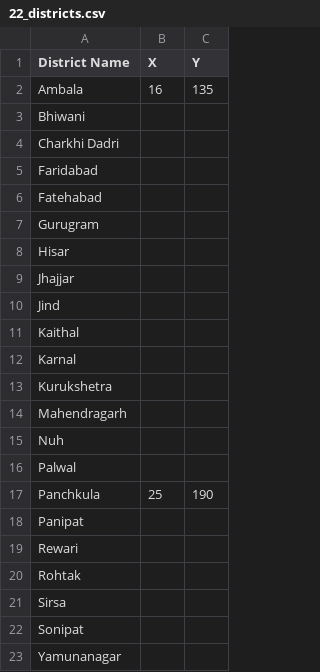
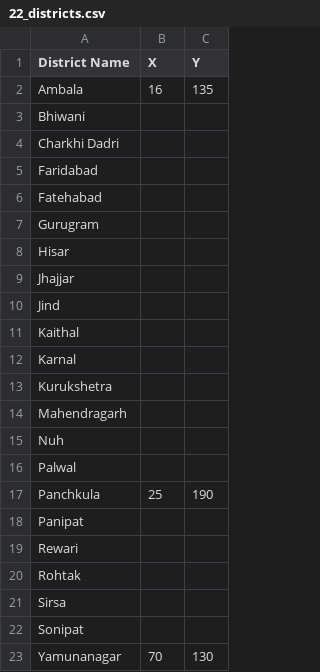
Before and after one commit to ankush-dhingraa/Small-Python-Projects, a CSV file: Haryana Districts Game/22_districts.csv, drawn as a sheet.

Commit message:
start haryana districts game

```diff
--- a/Haryana Districts Game/22_districts.csv
+++ b/Haryana Districts Game/22_districts.csv
@@ -22,2 +22,2 @@ Sirsa,,
 Sonipat,,
-Yamunanagar,,
+Yamunanagar,70,130
```
Also changed, not shown: 1 other file.
